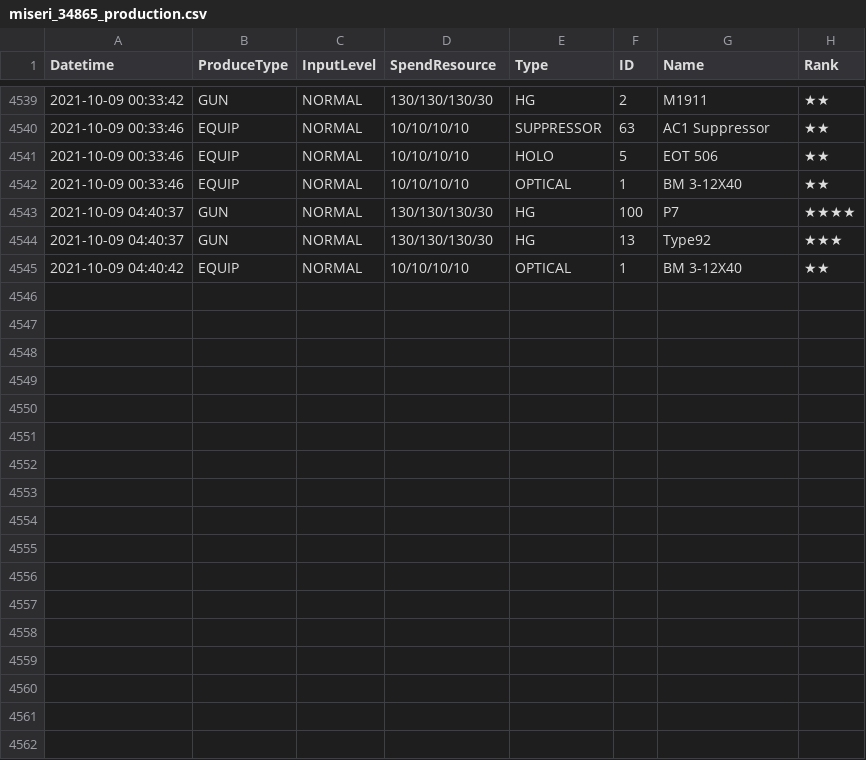
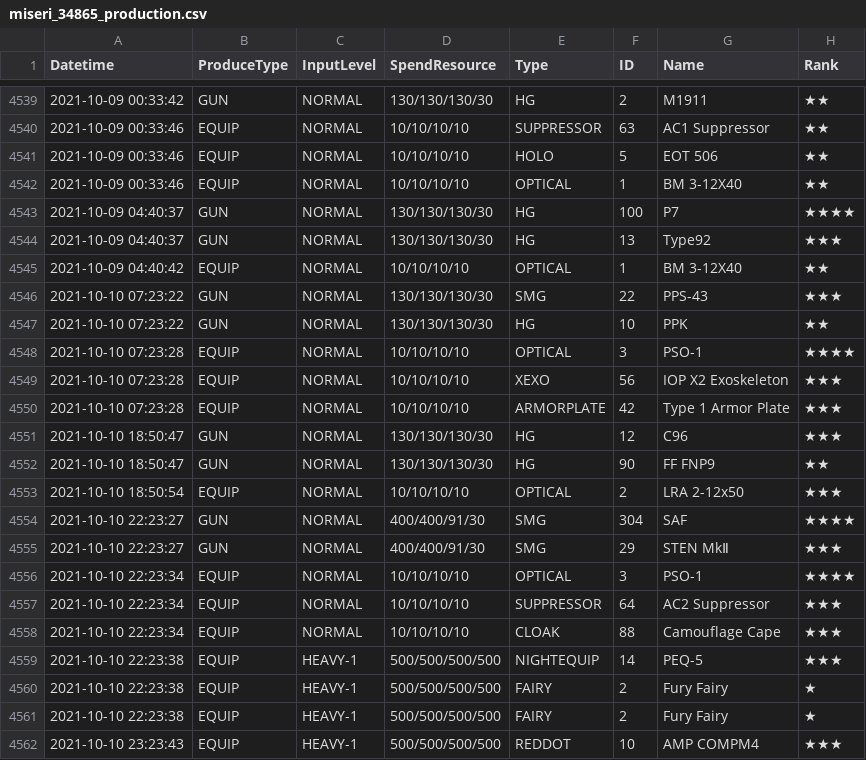
Before and after one commit to m1s3ri/90wish, a CSV file: miseri_34865_production.csv, drawn as a sheet; only a part is shown, gaps mark what is left out; the diff names each change by its address in the sheet, - before the commit and + after, or states it on an @@ line.

Commit message:
auto

```diff
--- a/miseri_34865_production.csv
+++ b/miseri_34865_production.csv
+row 4546: 2021-10-10 07:23:22 | GUN | NORMAL | 130/130/130/30 | SMG | 22 | PPS-43 | ★★★
+row 4547: 2021-10-10 07:23:22 | GUN | NORMAL | 130/130/130/30 | HG | 10 | PPK | ★★
+row 4548: 2021-10-10 07:23:28 | EQUIP | NORMAL | 10/10/10/10 | OPTICAL | 3 | PSO-1 | ★★★★
+row 4549: 2021-10-10 07:23:28 | EQUIP | NORMAL | 10/10/10/10 | XEXO | 56 | IOP X2 Exoskeleton | ★★★
+row 4550: 2021-10-10 07:23:28 | EQUIP | NORMAL | 10/10/10/10 | ARMORPLATE | 42 | Type 1 Armor Plate | ★★★
+row 4551: 2021-10-10 18:50:47 | GUN | NORMAL | 130/130/130/30 | HG | 12 | C96 | ★★★
+row 4552: 2021-10-10 18:50:47 | GUN | NORMAL | 130/130/130/30 | HG | 90 | FF FNP9 | ★★
+row 4553: 2021-10-10 18:50:54 | EQUIP | NORMAL | 10/10/10/10 | OPTICAL | 2 | LRA 2-12x50 | ★★★
+row 4554: 2021-10-10 22:23:27 | GUN | NORMAL | 400/400/91/30 | SMG | 304 | SAF | ★★★★
+row 4555: 2021-10-10 22:23:27 | GUN | NORMAL | 400/400/91/30 | SMG | 29 | STEN MkⅡ | ★★★
+row 4556: 2021-10-10 22:23:34 | EQUIP | NORMAL | 10/10/10/10 | OPTICAL | 3 | PSO-1 | ★★★★
+row 4557: 2021-10-10 22:23:34 | EQUIP | NORMAL | 10/10/10/10 | SUPPRESSOR | 64 | AC2 Suppressor | ★★★
+row 4558: 2021-10-10 22:23:34 | EQUIP | NORMAL | 10/10/10/10 | CLOAK | 88 | Camouflage Cape | ★★★
+row 4559: 2021-10-10 22:23:38 | EQUIP | HEAVY-1 | 500/500/500/500 | NIGHTEQUIP | 14 | PEQ-5 | ★★★
+row 4560: 2021-10-10 22:23:38 | EQUIP | HEAVY-1 | 500/500/500/500 | FAIRY | 2 | Fury Fairy | ★
+row 4561: 2021-10-10 22:23:38 | EQUIP | HEAVY-1 | 500/500/500/500 | FAIRY | 2 | Fury Fairy | ★
+row 4562: 2021-10-10 23:23:43 | EQUIP | HEAVY-1 | 500/500/500/500 | REDDOT | 10 | AMP COMPM4 | ★★★
```
